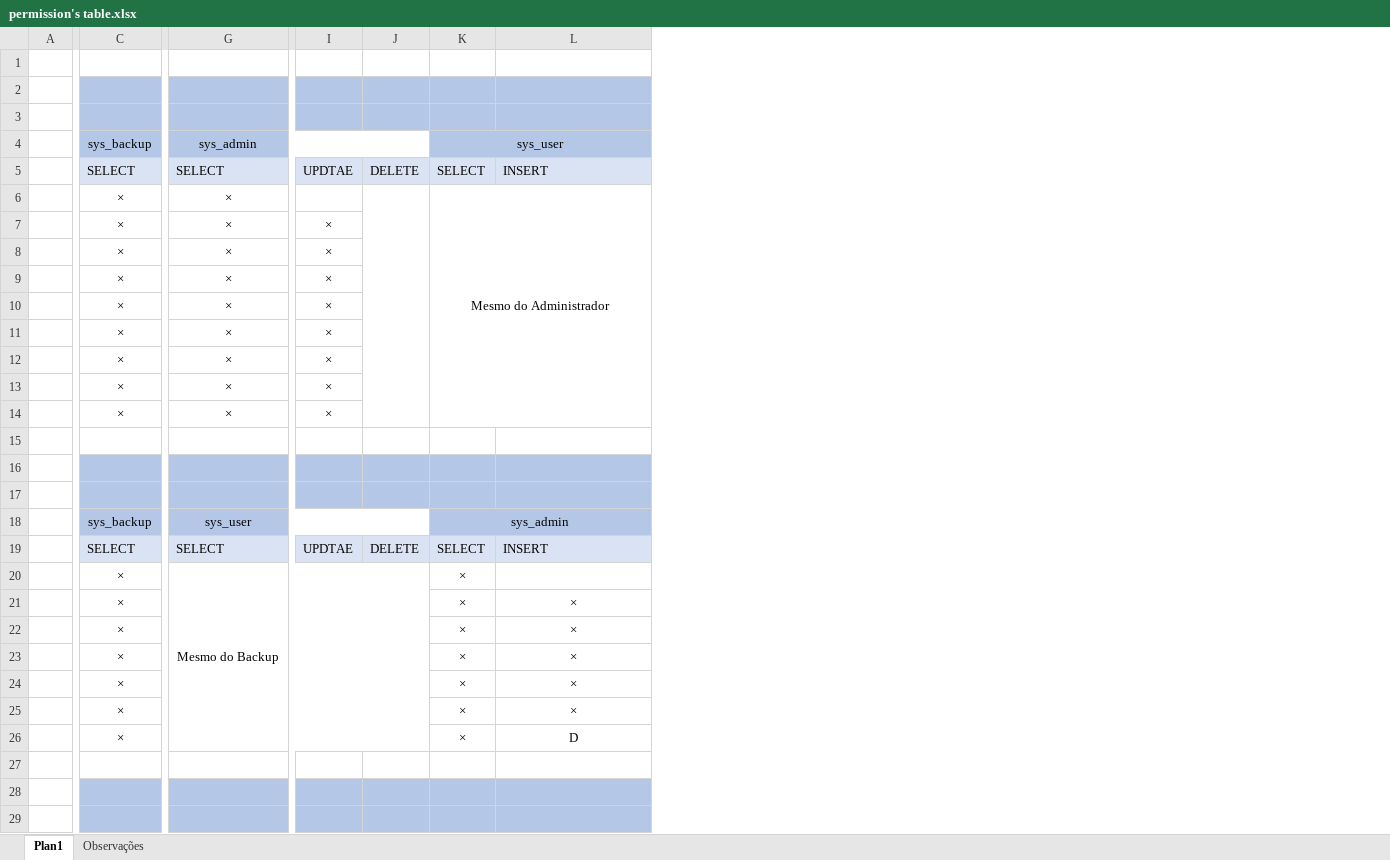
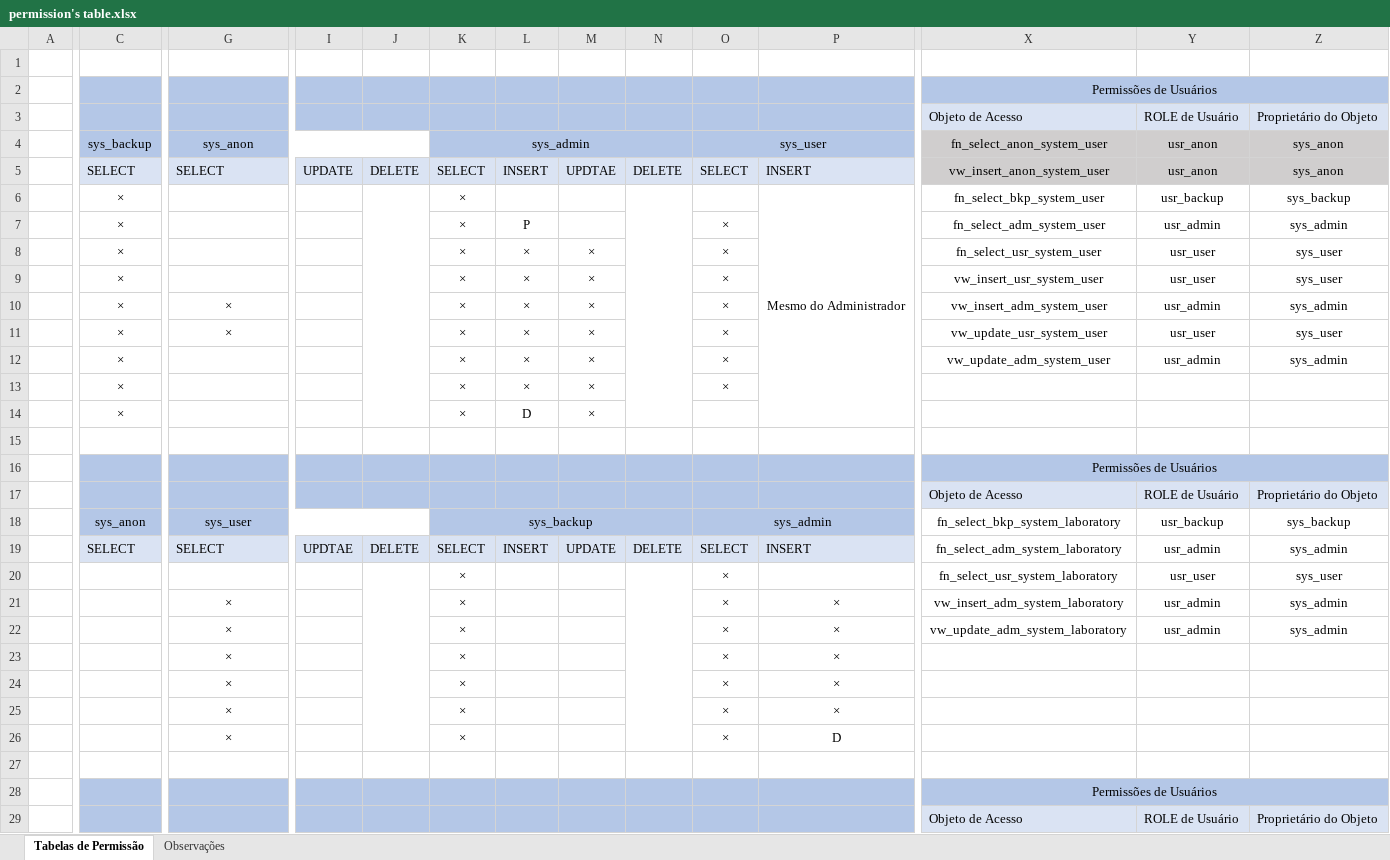
Before and after one commit to erick-gomes-barbosa/SysLab, an Excel workbook: Tabela de Permissões/permission's table.xlsx, sheet Tabelas de Permissão, drawn as a sheet; only a part is shown, gaps mark what is left out; values as stored, in another font and other column widths than the file's, no borders; conditional formats not drawn; removed rows and columns are numbered as before the commit, all else as after; rows hold the shown columns only; the diff covers the shown part only; the diff names each change by its address in the sheet, - before the commit and + after, or states it on an @@ line.

Commit message:
refactor: Creating the user permission's tables and adding the rest of the others permissons tables

```diff
--- a/Tabela de Permissões/permission's table.xlsx (sheet Tabelas de Permissão)
+++ b/Tabela de Permissões/permission's table.xlsx (sheet Tabelas de Permissão)
-sheet tab: Plan1
+sheet tab: Tabelas de Permissão
+column I, rows 5-19: UPDATE |  |  |  |  |  |  |  |  |  |  |  |  |  | UPDTAE
+column J, rows 5-19: DELETE |  |  |  |  |  |  |  |  |  |  |  |  |  | DELETE
+column K, rows 4-26: sys_admin | SELECT | × | × | × | × | × | × | × | × | × |  |  |  | sys_backup | SELECT | × | × | × | × | × | × | ×
+column L, rows 5-19: INSERT |  | P | × | × | × | × | × | × | D |  |  |  |  | INSERT
+column X, rows 2-29: Permissões de Usuários | Objeto de Acesso | fn_select_anon_system_user | vw_insert_anon_system_user | fn_select_bkp_system_user | fn_select_adm_system_user | fn_select_usr_system_user | vw_insert_usr_system_user | vw_insert_adm_system_user | vw_update_usr_system_user | vw_update_adm_system_user |  |  |  | Permissões de Usuários | Objeto de Acesso | fn_select_bkp_system_laboratory | fn_select_adm_system_laboratory | fn_select_usr_system_laboratory | vw_insert_adm_system_laboratory | vw_update_adm_system_laboratory |  |  |  |  |  | Permissões de Usuários | Objeto de Acesso
+column Y, rows 3-29: ROLE de Usuário | usr_anon | usr_anon | usr_backup | usr_admin | usr_user | usr_user | usr_admin | usr_user | usr_admin |  |  |  |  | ROLE de Usuário | usr_backup | usr_admin | usr_user | usr_admin | usr_admin |  |  |  |  |  |  | ROLE de Usuário
+column Z, rows 3-29: Proprietário do Objeto | sys_anon | sys_anon | sys_backup | sys_admin | sys_user | sys_user | sys_admin | sys_user | sys_admin |  |  |  |  | Proprietário do Objeto | sys_backup | sys_admin | sys_user | sys_admin | sys_admin |  |  |  |  |  |  | Proprietário do Objeto
-row 3: (empty)
+row 3:  |  |  |  |  |  |  |  |  |  |  | Objeto de Acesso | ROLE de Usuário | Proprietário do Objeto
-G4: sys_admin
+G4: sys_anon
-G4:J4 merged
+G4:J4 merged
-G6:G9: ×
+G6:G9: (empty)
-O6: Mesmo do Administrador
+O6: (empty)
-K6:N14 merged
-P6: (empty)
+P6: Mesmo do Administrador
+P6:R14 merged
-M7: ×
+M7: (empty)
-O7:O13: (empty)
+O7:O13: ×
-G12:G14: ×
+G12:G14: (empty)
-row 17: (empty)
+row 17:  |  |  |  |  |  |  |  |  |  |  | Objeto de Acesso | ROLE de Usuário | Proprietário do Objeto
-C18: sys_backup
+C18: sys_anon
-G18:J18 merged
+G18:J18 merged
-M19: UPDTAE
+M19: UPDATE
-C20:C26: ×
+C20:C26: (empty)
-G20: Mesmo do Backup
+G20: (empty)
-G20:J26 merged
+N20:N26 merged
-G21:G26: (empty)
+G21:G26: ×
-row 29: (empty)
+row 29:  |  |  |  |  |  |  |  |  |  |  | Objeto de Acesso | ROLE de Usuário | Proprietário do Objeto
```
Also changed, not shown: 30 added rows, 3 removed rows, 1 added column, 17 edited cells and merged cells elsewhere in this sheet, sheet Observações.
